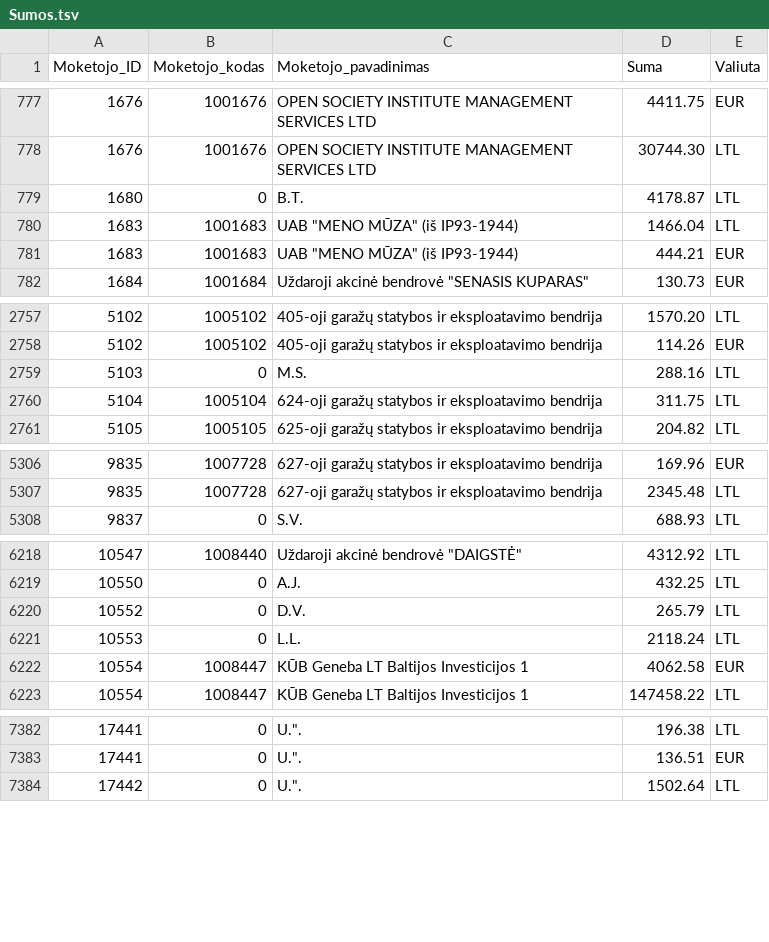
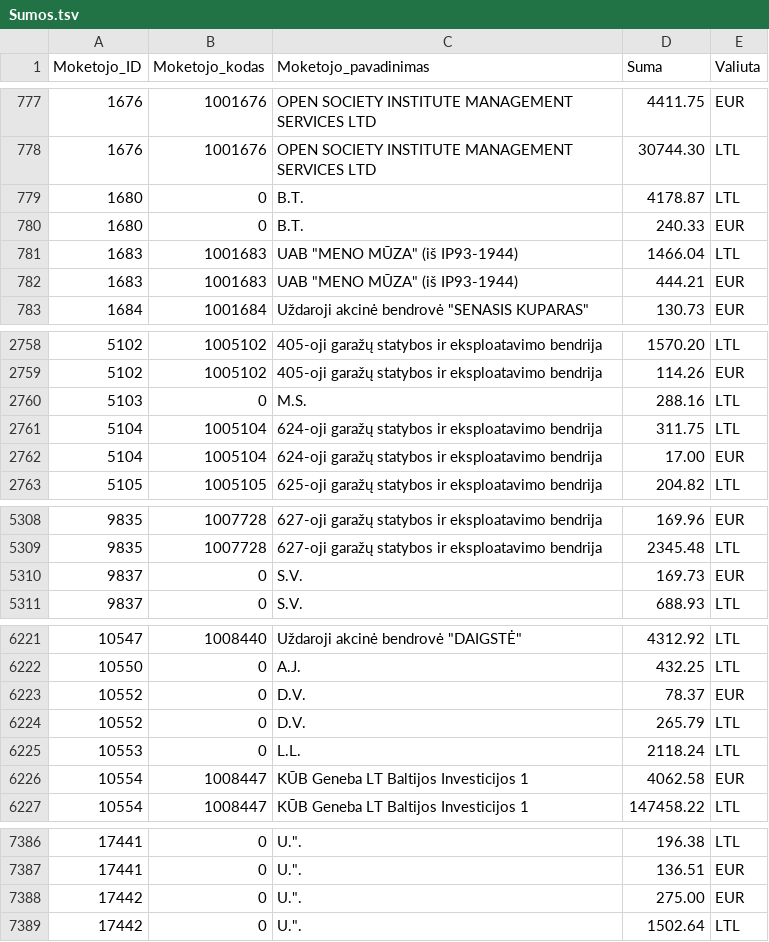
Before and after one commit to vilnius/zemesnuomossutartys, a TSV file: data/Sumos.tsv, drawn as a sheet; only a part is shown, gaps mark what is left out; the diff covers the shown part only; the diff names each change by its address in the sheet, - before the commit and + after, or states it on an @@ line.

Commit message:
update

```diff
--- a/data/Sumos.tsv
+++ b/data/Sumos.tsv
+row 780: 1680 | 0 | B.T. | 240.33 | EUR
+row 2762: 5104 | 1005104 | 624-oji garažų statybos ir eksploatavimo bendrija | 17.00 | EUR
+row 5310: 9837 | 0 | S.V. | 169.73 | EUR
+row 6223: 10552 | 0 | D.V. | 78.37 | EUR
+row 7388: 17442 | 0 | U.". | 275.00 | EUR
```
Also changed, not shown: 1 added row and 9 edited cells elsewhere in this file.
